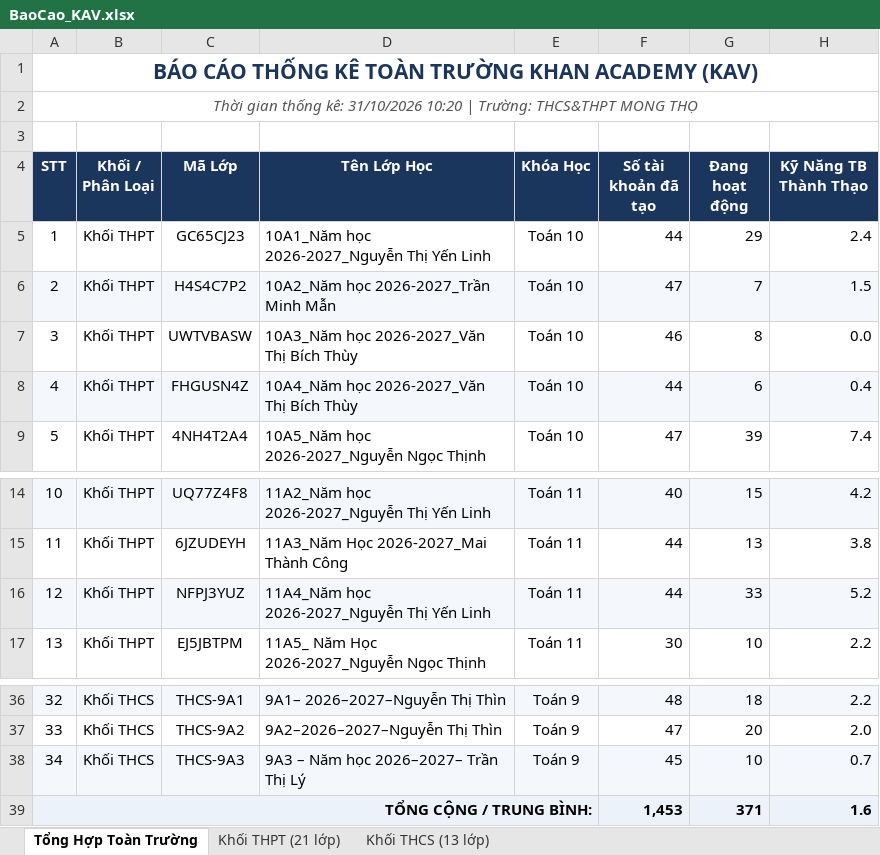
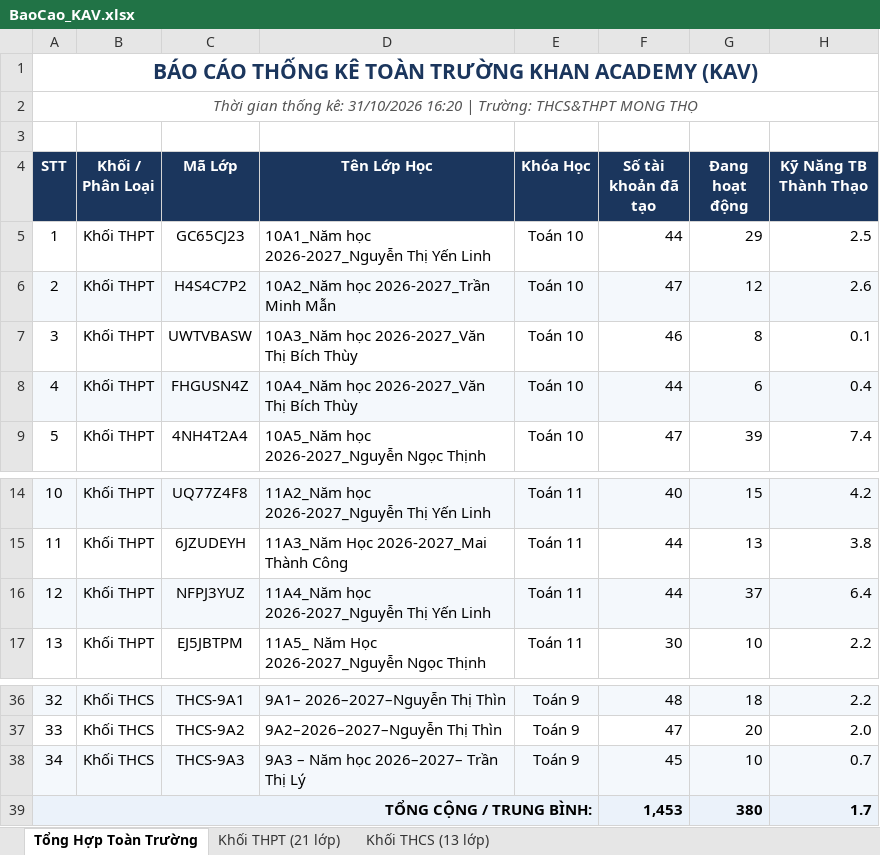
Before and after one commit to thanhthaiagu/kav-report, an Excel workbook: BaoCao_KAV.xlsx, sheet Tổng Hợp Toàn Trường, drawn as a sheet; only a part is shown, gaps mark what is left out; values as stored, in another font and other column widths than the file's, no borders; the diff names each change by its address in the sheet, - before the commit and + after, or states it on an @@ line.

```diff
--- a/BaoCao_KAV.xlsx (sheet Tổng Hợp Toàn Trường)
+++ b/BaoCao_KAV.xlsx (sheet Tổng Hợp Toàn Trường)
-A2 (STT): …kê: 31/10/2026 10:20 | Trường:…
+A2 (STT): …kê: 31/10/2026 16:20 | Trường:…
-H5 (Kỹ Năng TB Thành Thạo): 2.4
+H5 (Kỹ Năng TB Thành Thạo): 2.5
-G6 (Đang hoạt động): 7
+G6 (Đang hoạt động): 12
-H6 (Kỹ Năng TB Thành Thạo): 1.5
+H6 (Kỹ Năng TB Thành Thạo): 2.6
-H7 (Kỹ Năng TB Thành Thạo): 0.0
+H7 (Kỹ Năng TB Thành Thạo): 0.1
-G16 (Đang hoạt động): 33
+G16 (Đang hoạt động): 37
-H16 (Kỹ Năng TB Thành Thạo): 5.2
+H16 (Kỹ Năng TB Thành Thạo): 6.4
-G39 (Đang hoạt động): 371
+G39 (Đang hoạt động): 380
-H39 (Kỹ Năng TB Thành Thạo): 1.6
+H39 (Kỹ Năng TB Thành Thạo): 1.7
```
Also changed, not shown: sheet Khối THPT (21 lớp), sheet Khối THCS (13 lớp).
